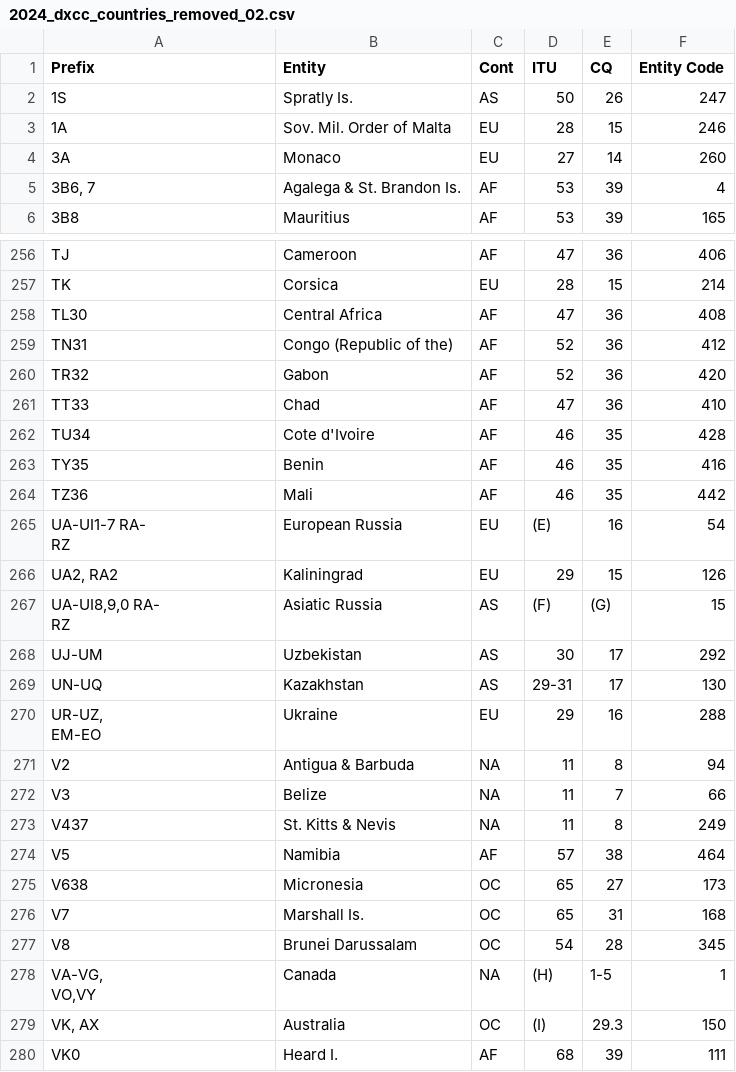
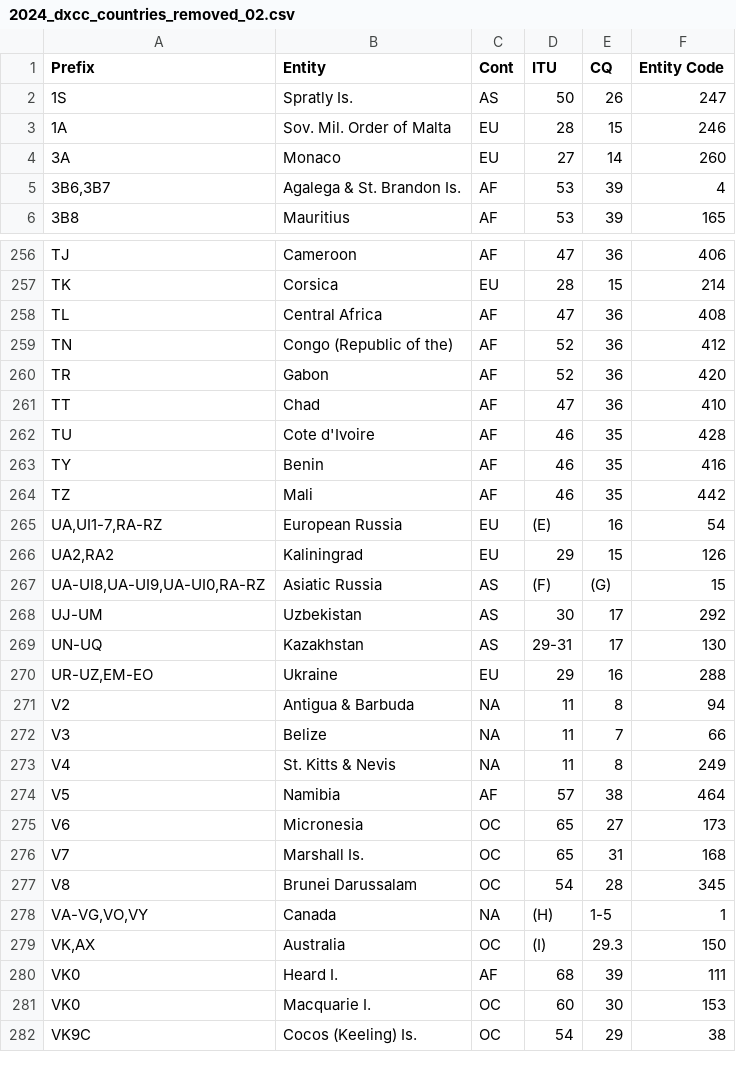
Before and after one commit to batica81/prefixQuiz, a CSV file: work/2024_dxcc_countries_removed_02.csv, drawn as a sheet; only a part is shown, gaps mark what is left out; the shorter side is filled out with more unchanged rows; the diff covers the shown part only.

Commit message:
Prefix list changed.

```diff
--- a/work/2024_dxcc_countries_removed_02.csv
+++ b/work/2024_dxcc_countries_removed_02.csv
@@ -4,3 +4,3 @@ Prefix;Entity;Cont;ITU;CQ;Entity Code
 3A;Monaco;EU;27;14;260
-3B6, 7;Agalega & St. Brandon Is.;AF;53;39;4
+3B6,3B7;Agalega & St. Brandon Is.;AF;53;39;4
 3B8;Mauritius;AF;53;39;165
@@ -259,28 +257,24 @@ TJ;Cameroon;AF;47;36;406
 TK;Corsica;EU;28;15;214
-TL30;Central Africa ;AF;47;36;408
-TN31;Congo (Republic of the) ;AF;52;36;412
-TR32;Gabon;AF;52;36;420
-TT33;Chad;AF;47;36;410
-TU34;Cote d'Ivoire;AF;46;35;428
-TY35;Benin;AF;46;35;416
-TZ36;Mali;AF;46;35;442
-"UA-UI1-7 RA-
-RZ";European Russia;EU;(E) ;16;54
-UA2, RA2;Kaliningrad;EU;29;15;126
-"UA-UI8,9,0 RA-
-RZ";Asiatic Russia;AS;(F); (G);15
+TL;Central Africa ;AF;47;36;408
+TN;Congo (Republic of the) ;AF;52;36;412
+TR;Gabon;AF;52;36;420
+TT;Chad;AF;47;36;410
+TU;Cote d'Ivoire;AF;46;35;428
+TY;Benin;AF;46;35;416
+TZ;Mali;AF;46;35;442
+UA,UI1-7,RA-RZ;European Russia;EU;(E) ;16;54
+UA2,RA2;Kaliningrad;EU;29;15;126
+UA-UI8,UA-UI9,UA-UI0,RA-RZ;Asiatic Russia;AS;(F); (G);15
 UJ-UM;Uzbekistan;AS;30;17;292
 UN-UQ;Kazakhstan;AS;29-31 ;17;130
-"UR-UZ,
-EM-EO";Ukraine;EU;29;16;288
+UR-UZ,EM-EO;Ukraine;EU;29;16;288
 V2;Antigua & Barbuda;NA;11;8;94
 V3;Belize;NA;11;7;66
-V437;St. Kitts & Nevis;NA;11;8;249
+V4;St. Kitts & Nevis;NA;11;8;249
 V5;Namibia;AF;57;38;464
-V638;Micronesia;OC;65;27;173
+V6;Micronesia;OC;65;27;173
 V7;Marshall Is.;OC;65;31;168
 V8;Brunei Darussalam;OC;54;28;345
-"VA-VG,
-VO,VY";Canada;NA;(H);1-5;1
-VK, AX;Australia;OC;(I);29.3;150
+VA-VG,VO,VY;Canada;NA;(H);1-5;1
+VK,AX;Australia;OC;(I);29.3;150
 VK0;Heard I.;AF;68;39;111
```
Also changed, not shown: 1 removed row and 102 edited cells elsewhere in this file, 8 other files.
